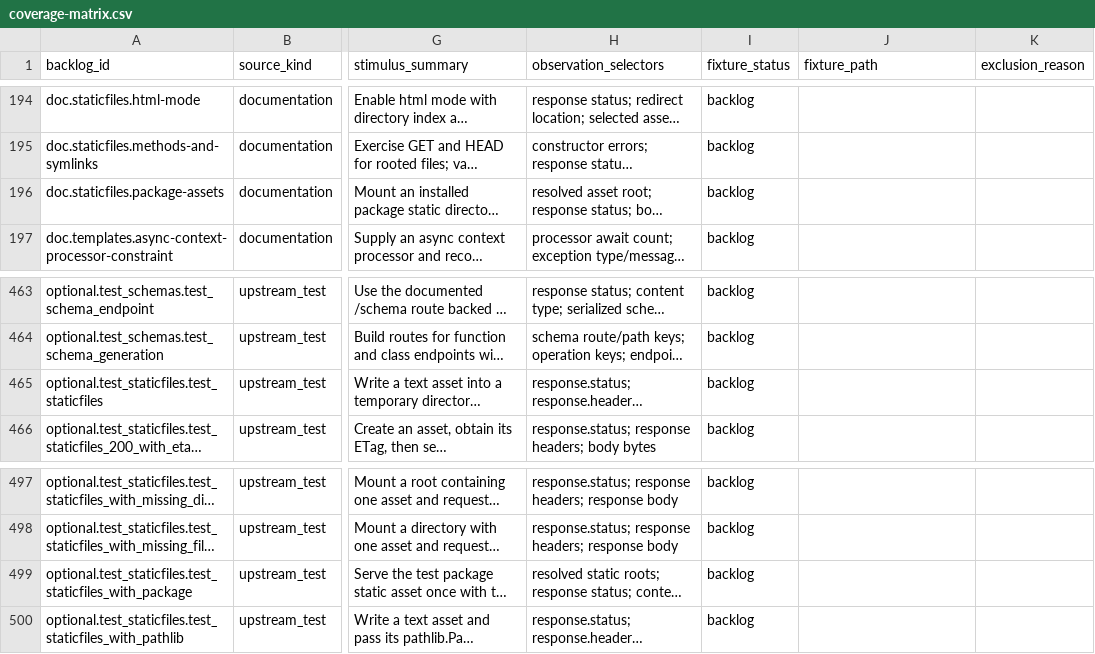
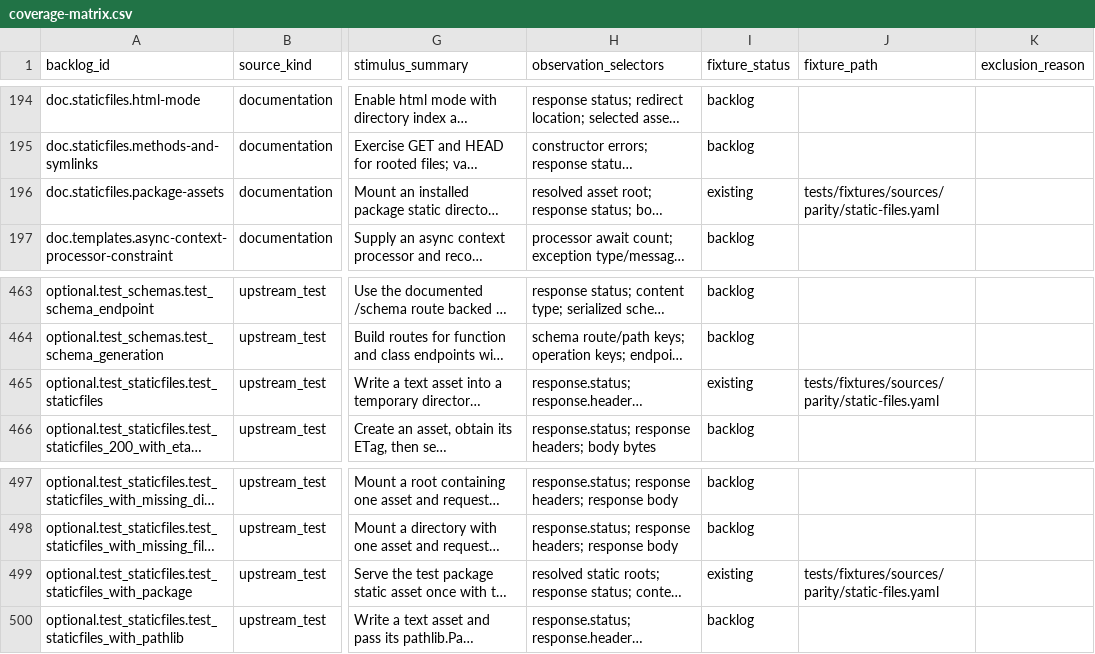
Before and after one commit to appunni-m/starlette-rs, a CSV file: docs/atlas/coverage-matrix.csv, drawn as a sheet; only a part is shown, gaps mark what is left out; long unchanged cells end in …; the diff names each change by its address in the sheet, - before the commit and + after, or states it on an @@ line.

```diff
--- a/docs/atlas/coverage-matrix.csv
+++ b/docs/atlas/coverage-matrix.csv
-I196 (fixture_status): backlog
+I196 (fixture_status): existing
-J196 (fixture_path): (empty)
+J196 (fixture_path): tests/fixtures/sources/parity/static-files.yaml
-I465 (fixture_status): backlog
+I465 (fixture_status): existing
-J465 (fixture_path): (empty)
+J465 (fixture_path): tests/fixtures/sources/parity/static-files.yaml
-I499 (fixture_status): backlog
+I499 (fixture_status): existing
-J499 (fixture_path): (empty)
+J499 (fixture_path): tests/fixtures/sources/parity/static-files.yaml
```
Also changed, not shown: docs/atlas/fixture-backlog.csv, docs/atlas/reviews/optional-features-fixtures.csv, 18 other files.
